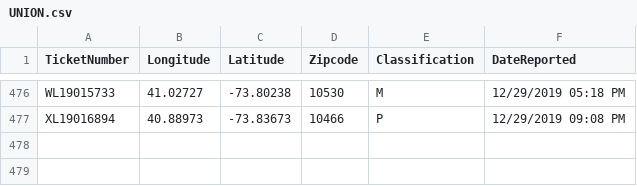
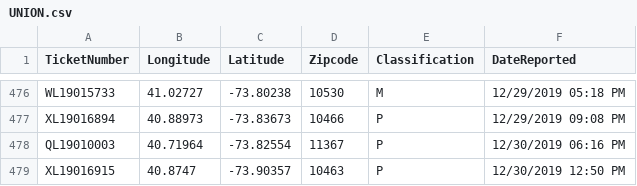
Before and after one commit to mhasan004/GasLeakProject, a CSV file: GettingDataFrom_ConEd/UNION.csv, drawn as a sheet; only a part is shown, gaps mark what is left out; the diff names each change by its address in the sheet, - before the commit and + after, or states it on an @@ line.

Commit message:
Automated Push - New Ticket Update

```diff
--- a/GettingDataFrom_ConEd/UNION.csv
+++ b/GettingDataFrom_ConEd/UNION.csv
+row 478: QL19010003 | 40.71964 | -73.82554 | 11367 | P | 12/30/2019 06:16 PM
+row 479: XL19016915 | 40.8747 | -73.90357 | 10463 | P | 12/30/2019 12:50 PM
```
Also changed, not shown: 1 other file.
